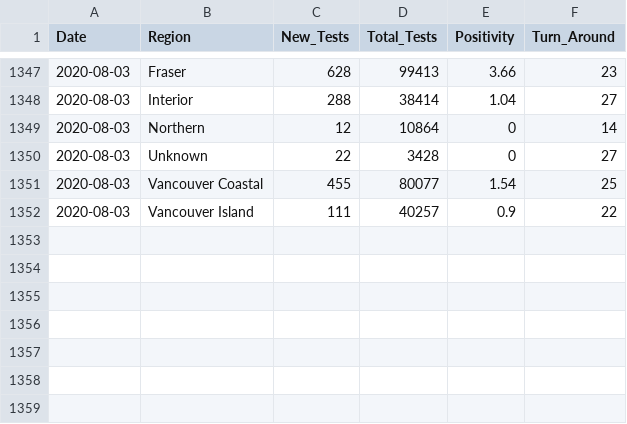
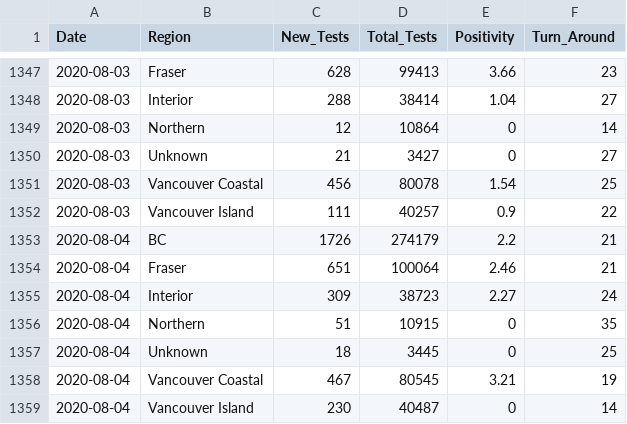
Before and after one commit to linpf/covid19-vis, a CSV file: data/BCCDC_COVID19_Dashboard_Lab_Information.csv, drawn as a sheet; only a part is shown, gaps mark what is left out.

```diff
--- a/data/BCCDC_COVID19_Dashboard_Lab_Information.csv
+++ b/data/BCCDC_COVID19_Dashboard_Lab_Information.csv
@@ -1349,4 +1349,11 @@
 2020-08-03,"Northern",12,10864,0,14
-2020-08-03,"Unknown",22,3428,0,27
-2020-08-03,"Vancouver Coastal",455,80077,1.54,25
+2020-08-03,"Unknown",21,3427,0,27
+2020-08-03,"Vancouver Coastal",456,80078,1.54,25
 2020-08-03,"Vancouver Island",111,40257,0.9,22
+2020-08-04,"BC",1726,274179,2.2,21
+2020-08-04,"Fraser",651,100064,2.46,21
+2020-08-04,"Interior",309,38723,2.27,24
+2020-08-04,"Northern",51,10915,0,35
+2020-08-04,"Unknown",18,3445,0,25
+2020-08-04,"Vancouver Coastal",467,80545,3.21,19
+2020-08-04,"Vancouver Island",230,40487,0,14
```
Also changed, not shown: data/BCCDC_COVID19_Dashboard_Case_Details.csv, 4 other files.
